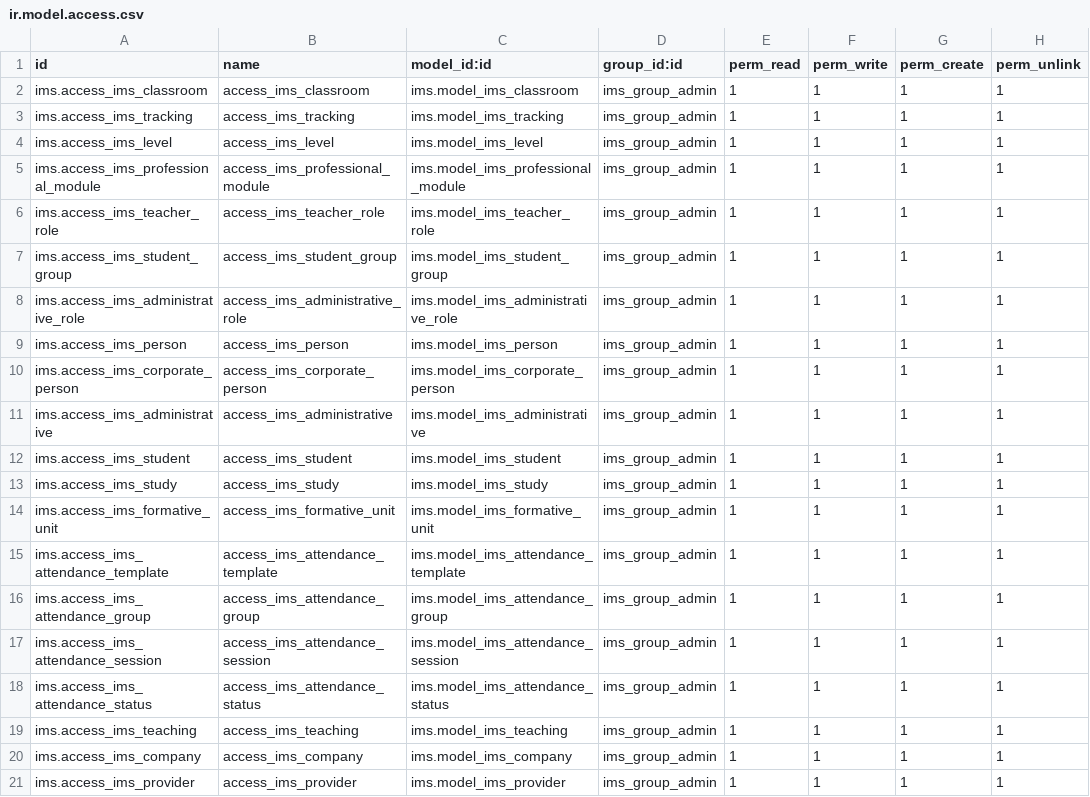
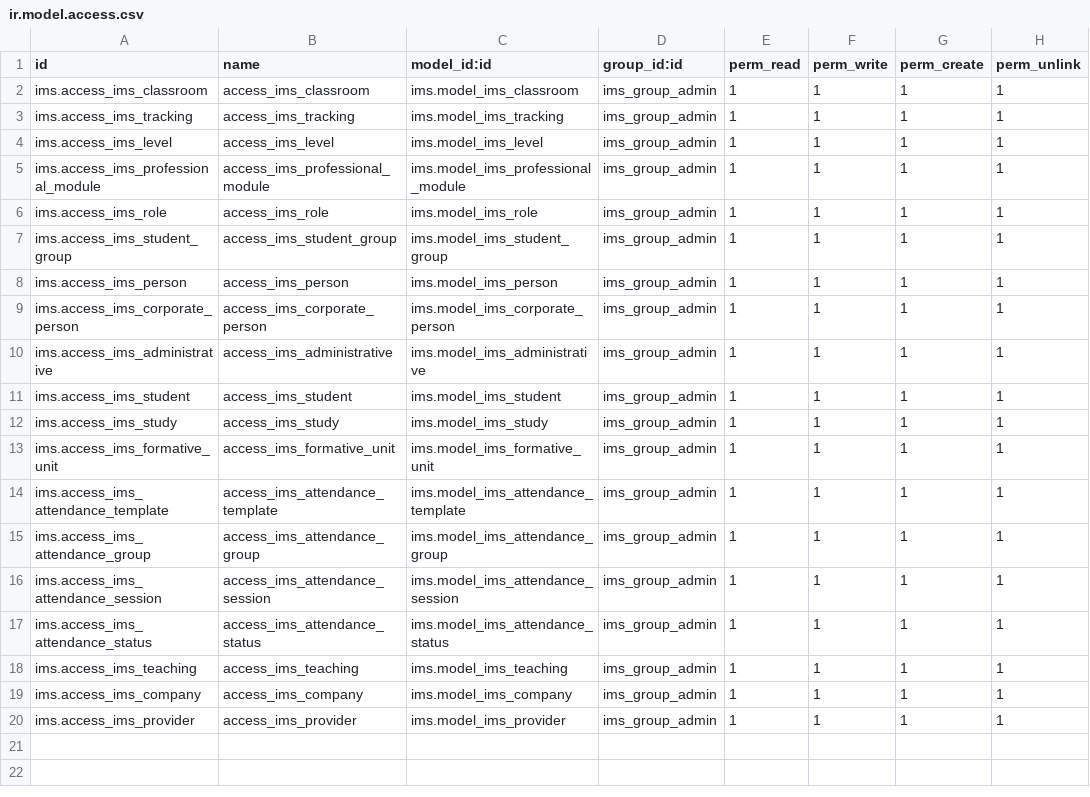
Before and after one commit to ElPuig/IMS, a CSV file: security/ir.model.access.csv, drawn as a sheet.

Commit message:
Teacher and Administrative roles has been merged

```diff
--- a/security/ir.model.access.csv
+++ b/security/ir.model.access.csv
@@ -5,5 +5,4 @@ ims.access_ims_level,access_ims_level,ims.model_ims_level,ims_group_admin,1,1,1,
 ims.access_ims_professional_module,access_ims_professional_module,ims.model_ims_professional_module,ims_group_admin,1,1,1,1
-ims.access_ims_teacher_role,access_ims_teacher_role,ims.model_ims_teacher_role,ims_group_admin,1,1,1,1
+ims.access_ims_role,access_ims_role,ims.model_ims_role,ims_group_admin,1,1,1,1
 ims.access_ims_student_group,access_ims_student_group,ims.model_ims_student_group,ims_group_admin,1,1,1,1
-ims.access_ims_administrative_role,access_ims_administrative_role,ims.model_ims_administrative_role,ims_group_admin,1,1,1,1
 ims.access_ims_person,access_ims_person,ims.model_ims_person,ims_group_admin,1,1,1,1
```
Also changed, not shown: 15 other files.
